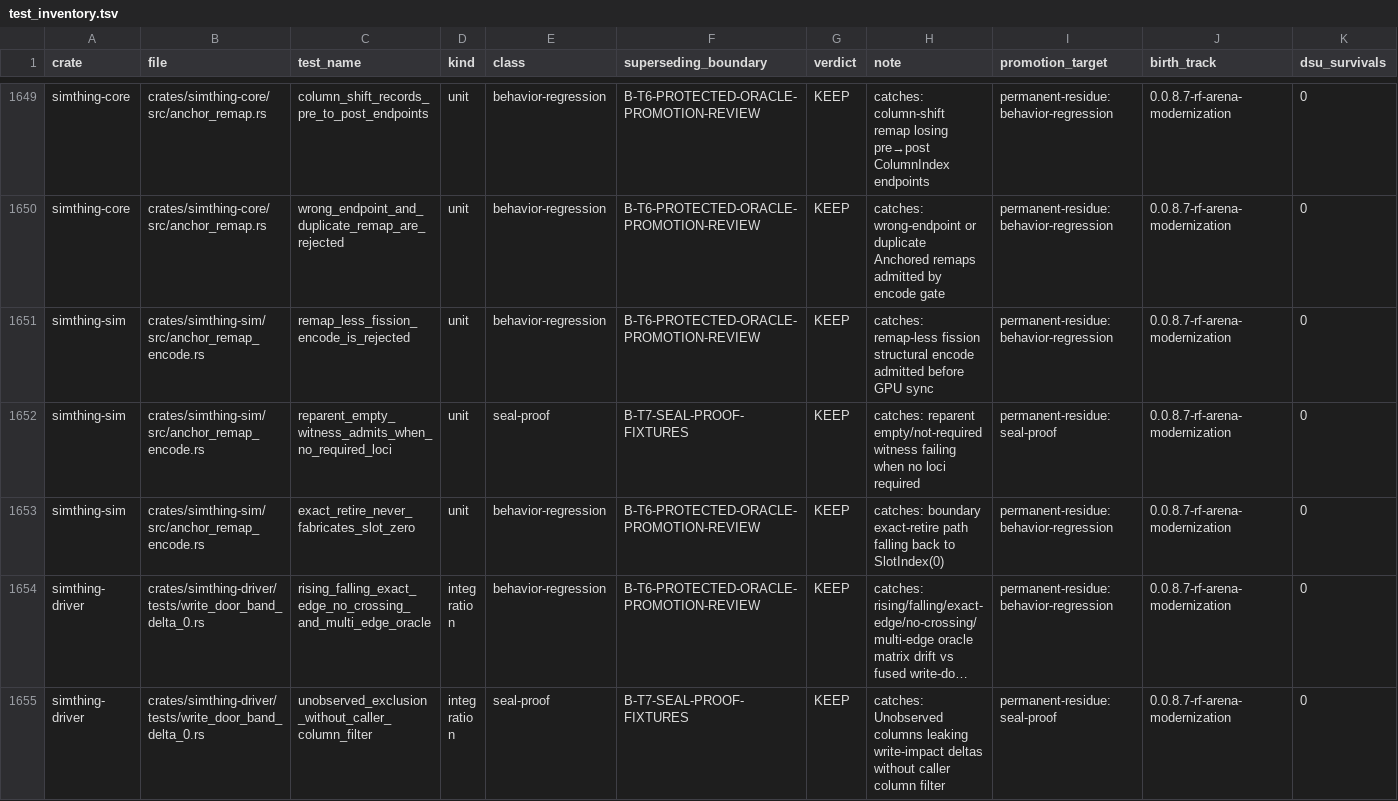
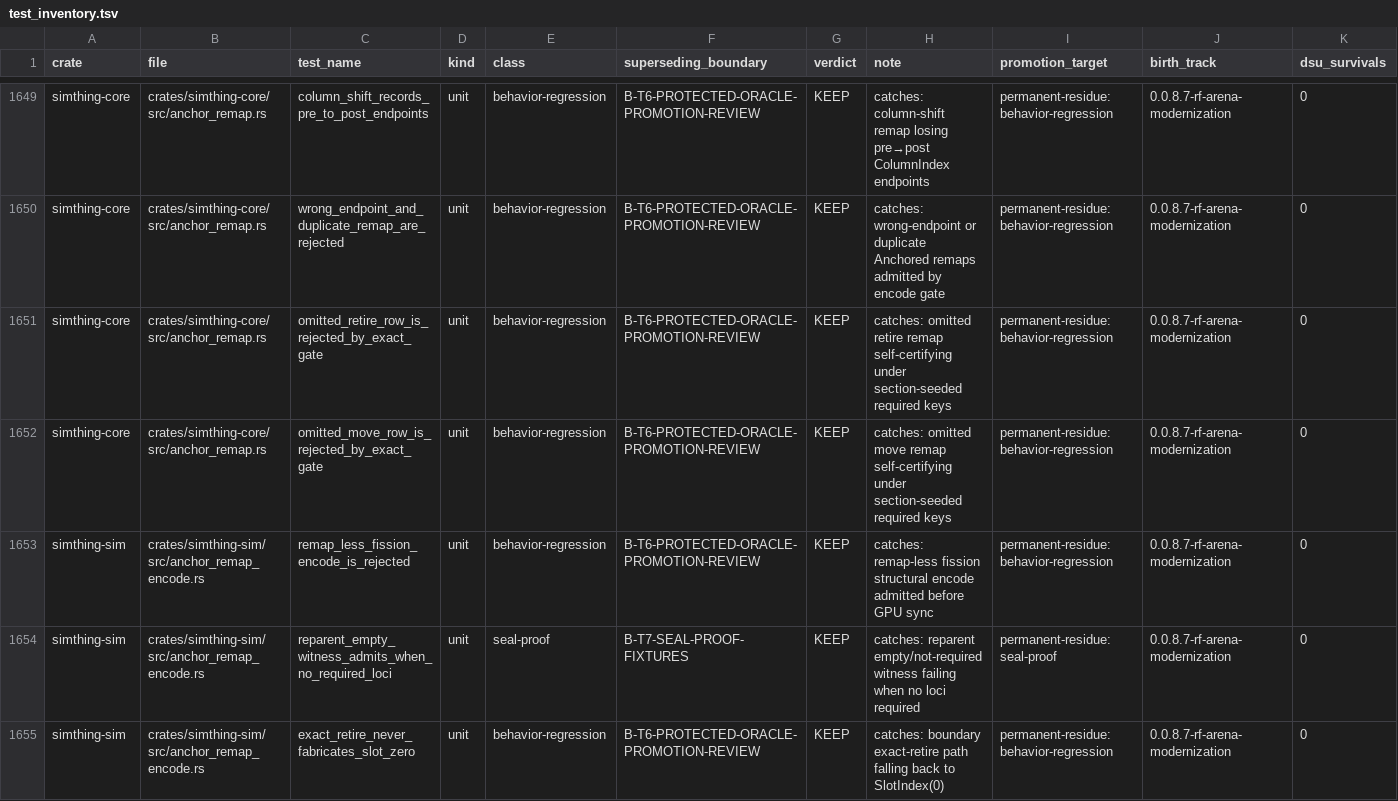
Before and after one commit to khorum08/SimThing, a TSV file: scripts/ci/test_inventory.tsv, drawn as a sheet; only a part is shown, gaps mark what is left out; the shorter side is filled out with more unchanged rows; long unchanged cells end in …; the diff covers the shown part only.

```diff
--- a/scripts/ci/test_inventory.tsv
+++ b/scripts/ci/test_inventory.tsv
@@ -1650,2 +1650,4 @@ simthing-core	crates/simthing-core/src/anchor_remap.rs	column_shift_records_pre_
 simthing-core	crates/simthing-core/src/anchor_remap.rs	wrong_endpoint_and_duplicate_remap_are_rejected	unit	behavior-regression	B-T6-PROTECTED-ORACLE-PROMOTION-REVIEW	KEEP	catches: wrong-endpoint or duplicate Anchored remaps admitted by encode gate	permanent-residue:behavior-regression	0.0.8.7-rf-arena-modernization	0
+simthing-core	crates/simthing-core/src/anchor_remap.rs	omitted_retire_row_is_rejected_by_exact_gate	unit	behavior-regression	B-T6-PROTECTED-ORACLE-PROMOTION-REVIEW	KEEP	catches: omitted retire remap self-certifying under section-seeded required keys	permanent-residue:behavior-regression	0.0.8.7-rf-arena-modernization	0
+simthing-core	crates/simthing-core/src/anchor_remap.rs	omitted_move_row_is_rejected_by_exact_gate	unit	behavior-regression	B-T6-PROTECTED-ORACLE-PROMOTION-REVIEW	KEEP	catches: omitted move remap self-certifying under section-seeded required keys	permanent-residue:behavior-regression	0.0.8.7-rf-arena-modernization	0
 simthing-sim	crates/simthing-sim/src/anchor_remap_encode.rs	remap_less_fission_encode_is_rejected	unit	behavior-regression	B-T6-PROTECTED-ORACLE-PROMOTION-REVIEW	KEEP	catches: remap-less fission structural encode admitted before GPU sync	permanent-residue:behavior-regression	0.0.8.7-rf-arena-modernization	0
```
Also changed, not shown: 2 added rows and 2 edited cells elsewhere in this file, scripts/ci/anchor_reach_log.tsv, scripts/ci/inspect_justifications.tsv, 7 other files.
